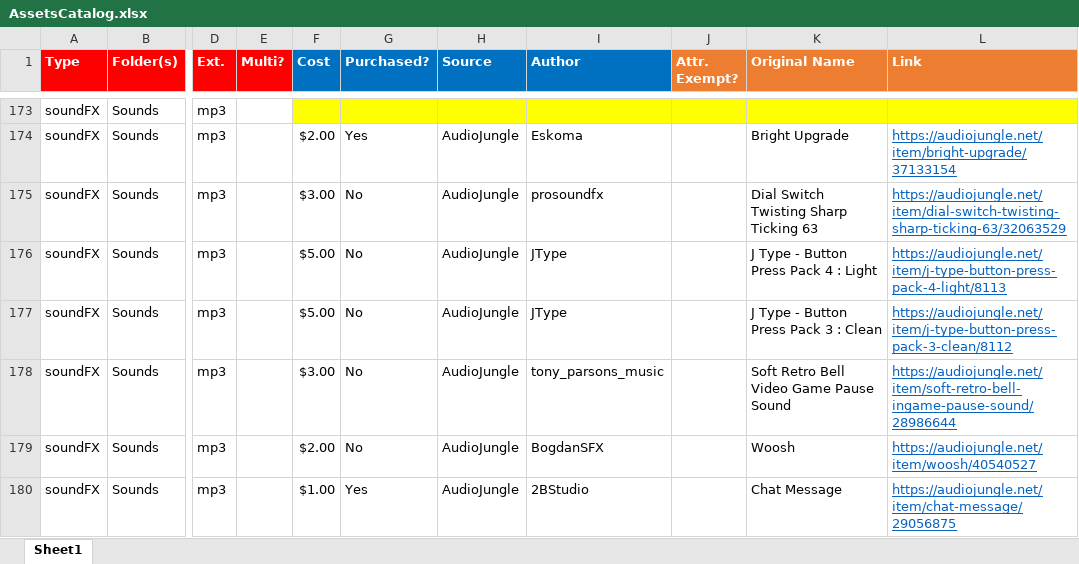
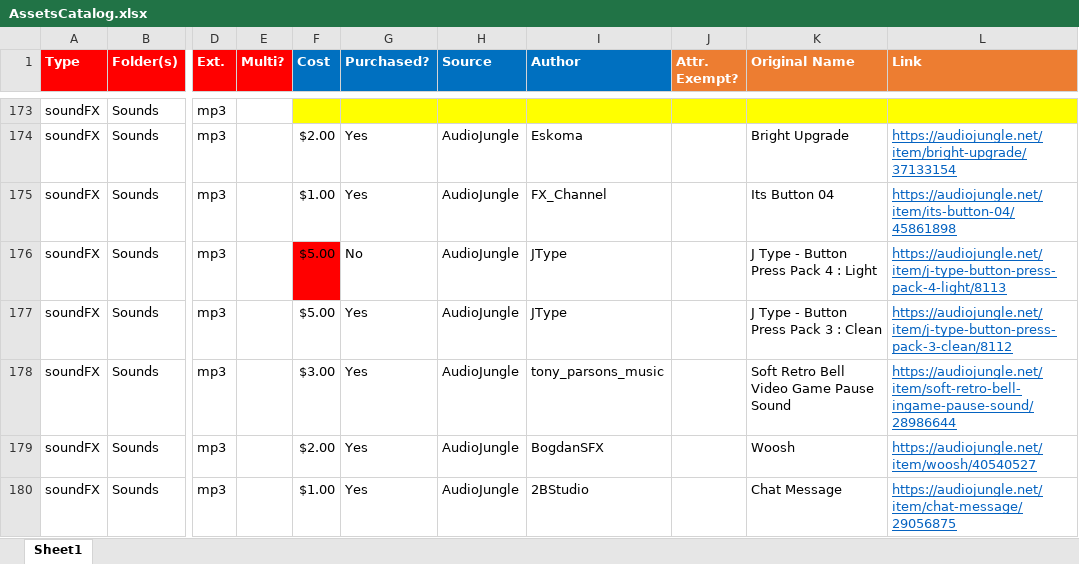
Before and after one commit to emchar1/PUZLBoy, an Excel workbook: JSON/AssetsCatalog.xlsx, sheet Sheet1, drawn as a sheet; only a part is shown, gaps mark what is left out; values as stored, in another font and other column widths than the file's, no borders; the diff covers the shown part only; the diff names each change by its address in the sheet, - before the commit and + after, or states it on an @@ line.

Commit message:
AssetsCatalog: update audio purchases. OLD JSON FILES: moved this folder out of this project and into Documents/Work/5Play Apps/PUZL Boy Audio: purchase (new) bouldersmash, buttontap4, hammerswing, swordslash, thunderrumble. CutsceneInto: tweak dialogue, audio timing with new thunderrumble, etc.

```diff
--- a/JSON/AssetsCatalog.xlsx (sheet Sheet1)
+++ b/JSON/AssetsCatalog.xlsx (sheet Sheet1)
-F175 (Cost): $3.00
+F175 (Cost): $1.00
-G175 (Purchased?): No
+G175 (Purchased?): Yes
-I175 (Author): prosoundfx
+I175 (Author): FX_Channel
-K175 (Original Name): Dial Switch Twisting Sharp Ticking 63
+K175 (Original Name): Its Button 04
-L175 (Link): https://audiojungle.net/item/dial-switch-twisting-sharp-ticking-63/32063529
+L175 (Link): https://audiojungle.net/item/its-button-04/45861898
-F176 fill: none
+F176 fill: #FF0000
-G177:G179 (Purchased?): No
+G177:G179 (Purchased?): Yes
```
Also changed, not shown: 46 edited cells and cell formats elsewhere in this sheet, 59 other files.
